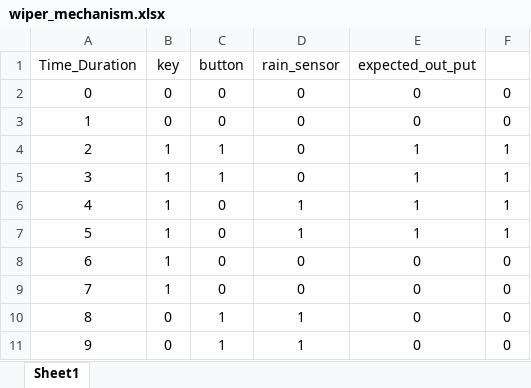
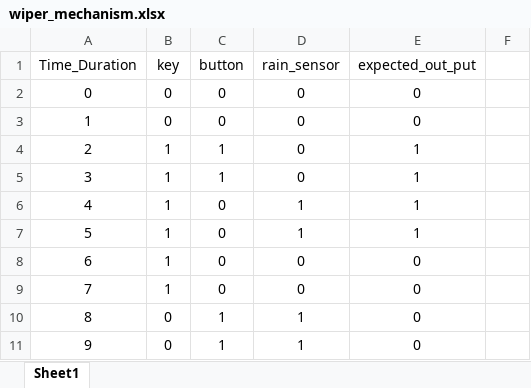
Before and after one commit to patilkundan/github.com-training-mi-Files, an Excel workbook: MIL/Car_wiper/wiper_mechanism.xlsx, sheet Sheet1, drawn as a sheet; values as stored, in another font and other column widths than the file's, no borders; the diff names each change by its address in the sheet, - before the commit and + after, or states it on an @@ line.

```diff
--- a/MIL/Car_wiper/wiper_mechanism.xlsx (sheet Sheet1)
+++ b/MIL/Car_wiper/wiper_mechanism.xlsx (sheet Sheet1)
-F2:F3: 0
+F2:F3: (empty)
-F4:F7: 1
+F4:F7: (empty)
-F8:F11: 0
+F8:F11: (empty)
```
Also changed, not shown: 16 other files.
